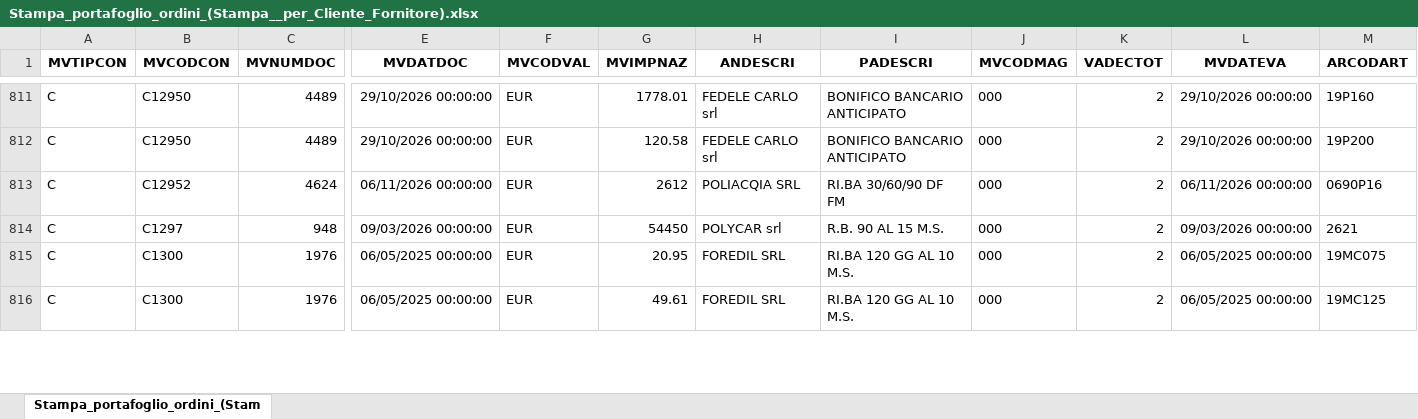
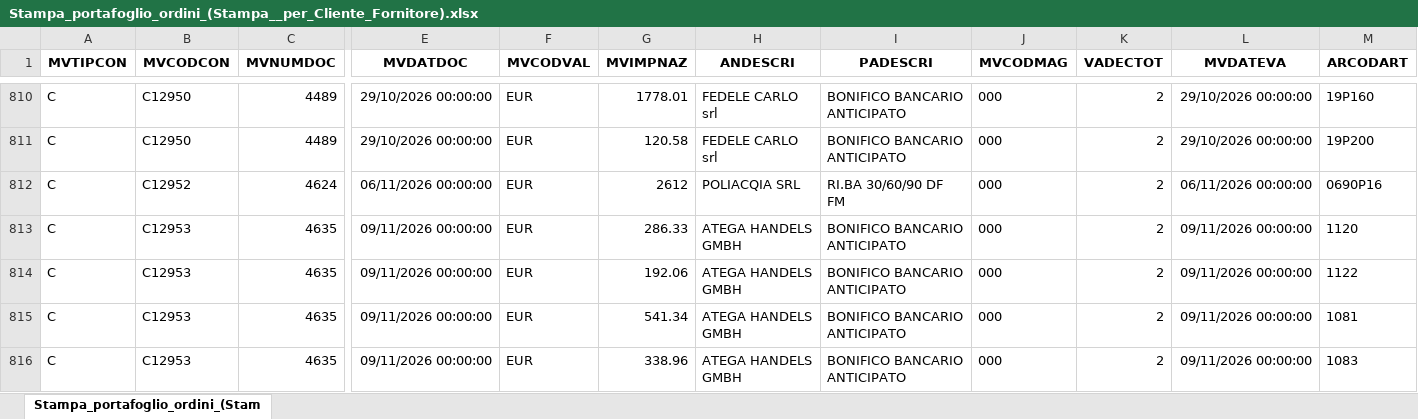
Before and after one commit to Riccini/giacenze-magazzino, an Excel workbook: Stampa_portafoglio_ordini_(Stampa__per_Cliente_Fornitore).xlsx, sheet Stampa_portafoglio_ordini_(Stam, drawn as a sheet; only a part is shown, gaps mark what is left out; the shorter side is filled out with more unchanged rows; values as stored, in another font and other column widths than the file's, no borders; rows hold the shown columns only; the diff covers the shown part only; the diff names each change by its address in the sheet, - before the commit and + after, or states it on an @@ line.

Commit message:
Aggiornamento automatico 09/11/2026 12:29

```diff
--- a/Stampa_portafoglio_ordini_(Stampa__per_Cliente_Fornitore).xlsx (sheet Stampa_portafoglio_ordini_(Stam)
+++ b/Stampa_portafoglio_ordini_(Stampa__per_Cliente_Fornitore).xlsx (sheet Stampa_portafoglio_ordini_(Stam)
+row 813: C | C12953 | 4635 | 09/11/2026 00:00:00 | EUR | 286.33 | ATEGA HANDELS GMBH | BONIFICO BANCARIO ANTICIPATO | 000 | 2 | 09/11/2026 00:00:00 | 1120
+row 814: C | C12953 | 4635 | 09/11/2026 00:00:00 | EUR | 192.06 | ATEGA HANDELS GMBH | BONIFICO BANCARIO ANTICIPATO | 000 | 2 | 09/11/2026 00:00:00 | 1122
+row 815: C | C12953 | 4635 | 09/11/2026 00:00:00 | EUR | 541.34 | ATEGA HANDELS GMBH | BONIFICO BANCARIO ANTICIPATO | 000 | 2 | 09/11/2026 00:00:00 | 1081
+row 816: C | C12953 | 4635 | 09/11/2026 00:00:00 | EUR | 338.96 | ATEGA HANDELS GMBH | BONIFICO BANCARIO ANTICIPATO | 000 | 2 | 09/11/2026 00:00:00 | 1083
```
Also changed, not shown: 6 added rows, 1 removed row and 4 edited cells elsewhere in this sheet.
